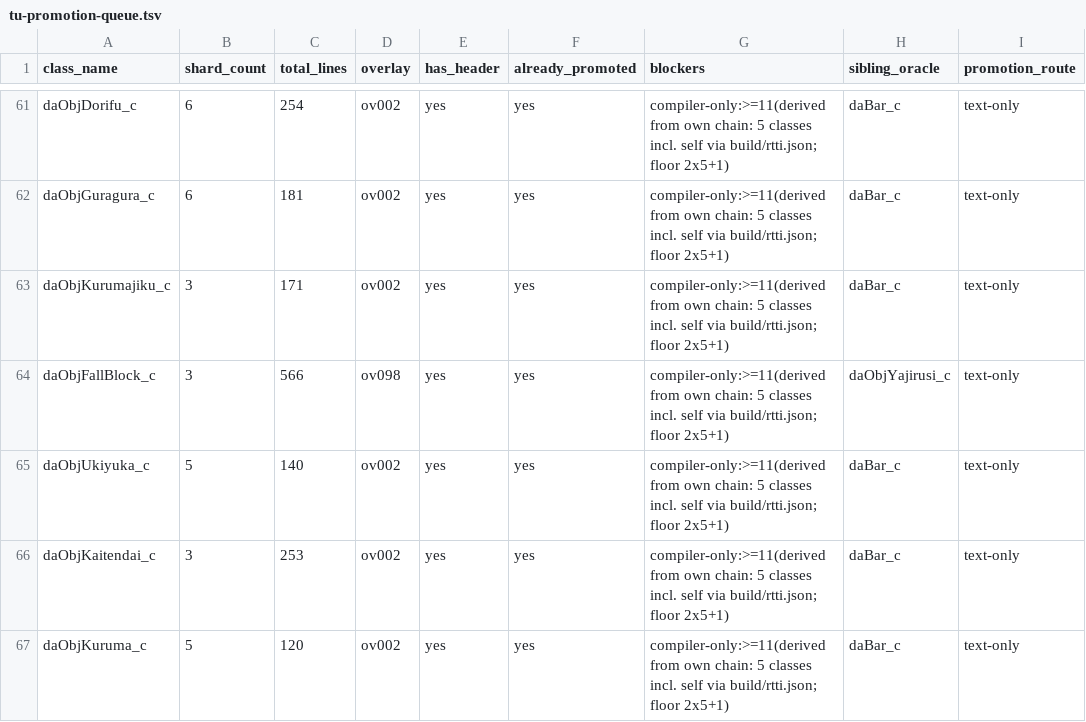
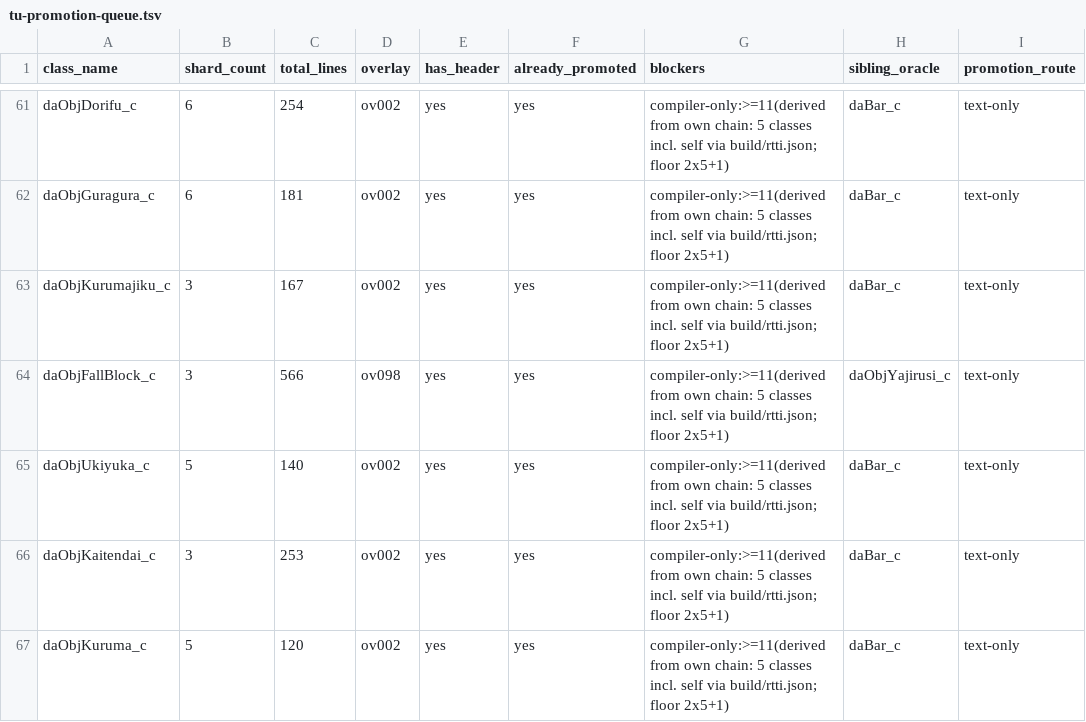
Before and after one commit to lunavyqo/sm64ds-decomp, a TSV file: notes/data/tu-promotion-queue.tsv, drawn as a sheet; only a part is shown, gaps mark what is left out.

```diff
--- a/notes/data/tu-promotion-queue.tsv
+++ b/notes/data/tu-promotion-queue.tsv
@@ -62,3 +62,3 @@ daObjDorifu_c	6	254	ov002	yes	yes	compiler-only:>=11(derived from own chain: 5 c
 daObjGuragura_c	6	181	ov002	yes	yes	compiler-only:>=11(derived from own chain: 5 classes incl. self via build/rtti.json; floor 2x5+1)	daBar_c	text-only
-daObjKurumajiku_c	3	171	ov002	yes	yes	compiler-only:>=11(derived from own chain: 5 classes incl. self via build/rtti.json; floor 2x5+1)	daBar_c	text-only
+daObjKurumajiku_c	3	167	ov002	yes	yes	compiler-only:>=11(derived from own chain: 5 classes incl. self via build/rtti.json; floor 2x5+1)	daBar_c	text-only
 daObjFallBlock_c	3	566	ov098	yes	yes	compiler-only:>=11(derived from own chain: 5 classes incl. self via build/rtti.json; floor 2x5+1)	daObjYajirusi_c	text-only
```
Also changed, not shown: 2 other files.
